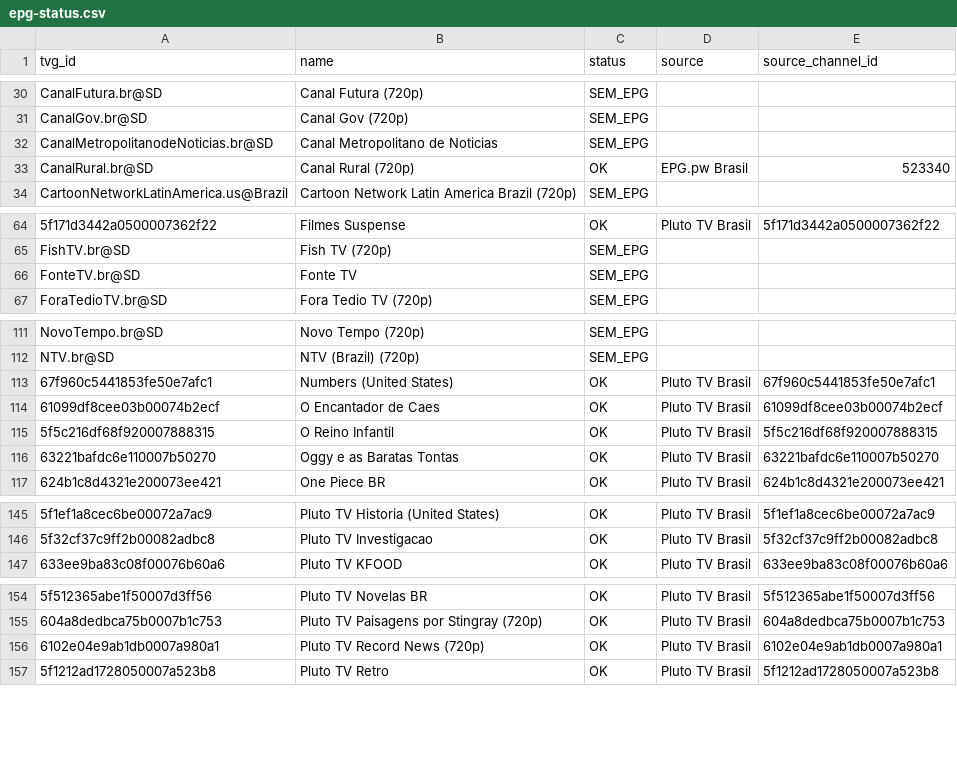
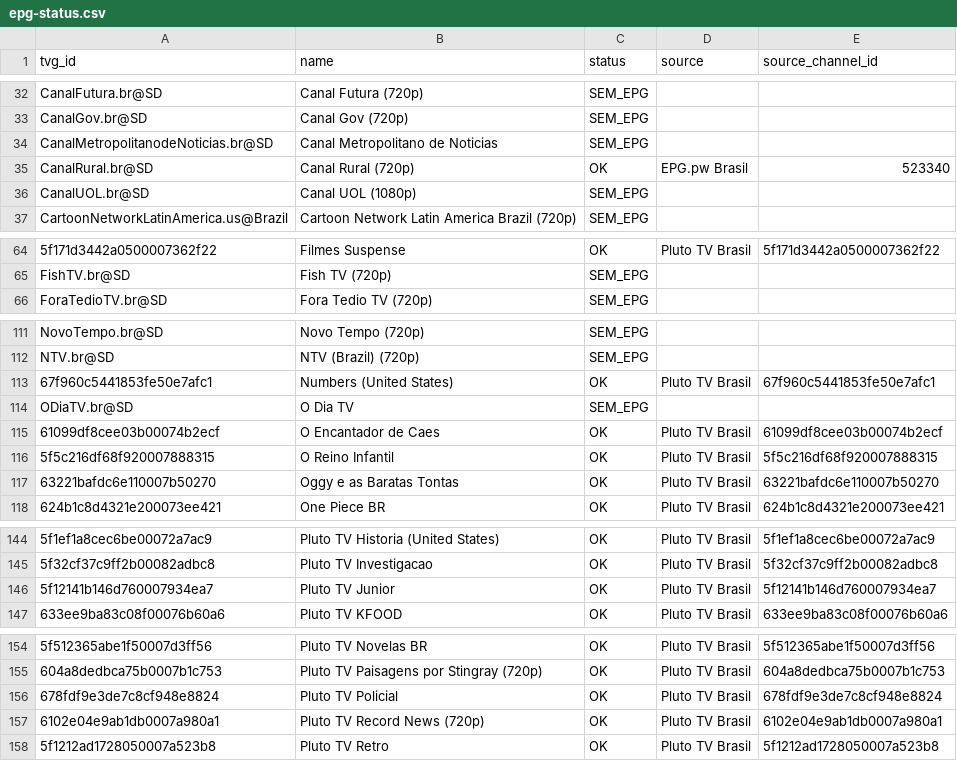
Before and after one commit to feijaum/iptv, a CSV file: epg-status.csv, drawn as a sheet; only a part is shown, gaps mark what is left out; removed rows and columns are numbered as before the commit, all else as after; the diff covers the shown part only; the diff names each change by its address in the sheet, - before the commit and + after, or states it on an @@ line.

```diff
--- a/epg-status.csv
+++ b/epg-status.csv
+row 36: CanalUOL.br@SD | Canal UOL (1080p) | SEM_EPG
-row 66: FonteTV.br@SD | Fonte TV | SEM_EPG
+row 114: ODiaTV.br@SD | O Dia TV | SEM_EPG
+row 146: 5f12141b146d760007934ea7 | Pluto TV Junior | OK | Pluto TV Brasil | 5f12141b146d760007934ea7
+row 156: 678fdf9e3de7c8cf948e8824 | Pluto TV Policial | OK | Pluto TV Brasil | 678fdf9e3de7c8cf948e8824
```
Also changed, not shown: 13 added rows, 13 removed rows and 6 edited cells elsewhere in this file, playback-audit.csv, 3 other files.
